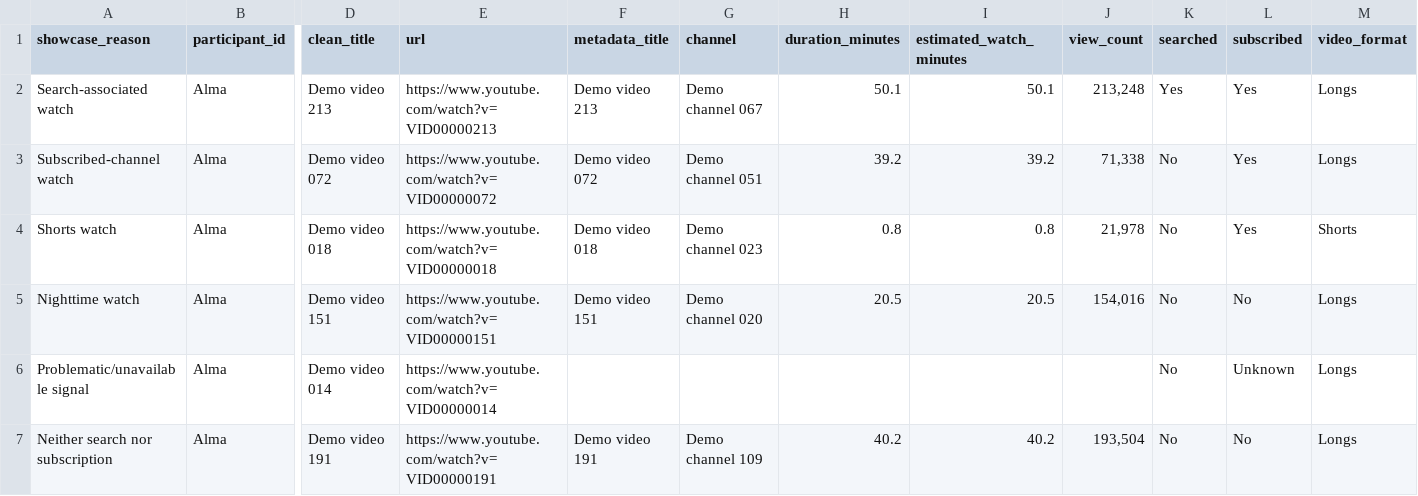
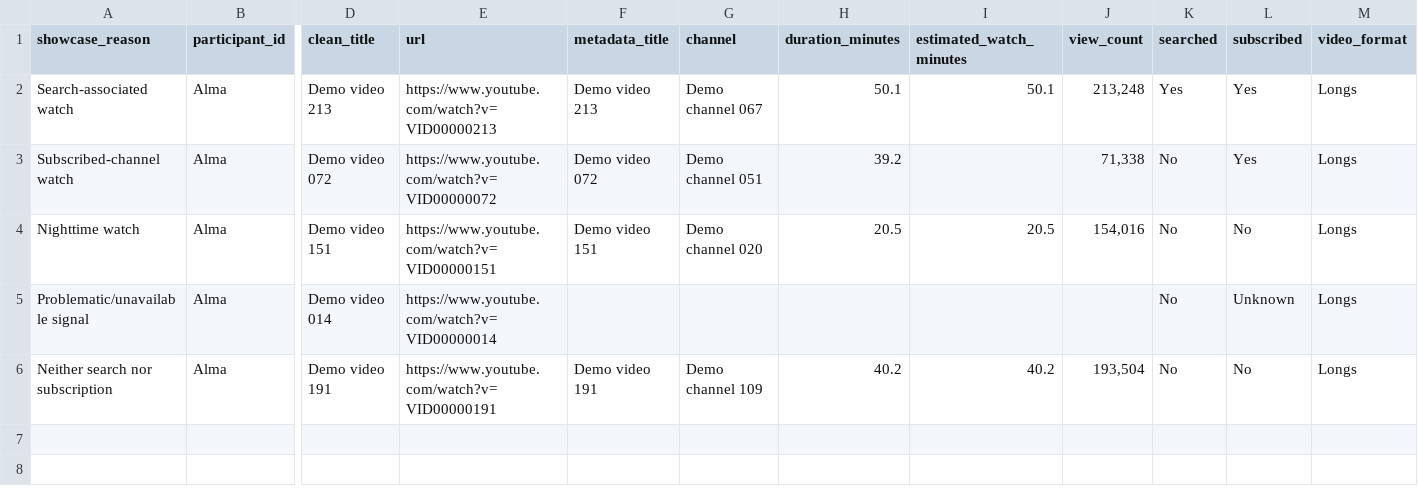
Before and after one commit to 2U2N/YouTube-donation-plus-dsa, a CSV file: outputs/tables/demo_enriched_event_examples.csv, drawn as a sheet; only a part is shown, gaps mark what is left out; rows hold the shown columns only; the diff names each change by its address in the sheet, - before the commit and + after, or states it on an @@ line.

```diff
--- a/outputs/tables/demo_enriched_event_examples.csv
+++ b/outputs/tables/demo_enriched_event_examples.csv
-I3 (estimated_watch_minutes): 39.2
+I3 (estimated_watch_minutes): (empty)
-row 4: Shorts watch | Alma | Demo video 018 | https://www.youtube.com/watch?v=VID00000018 | Demo video 018 | Demo channel 023 | 0.8 | 0.8 | 21,978 | No | Yes | Shorts
```
Also changed, not shown: outputs/tables/demo_measure_summary.csv, outputs/tables/exposure_linkage_report.csv, 24 other files.
